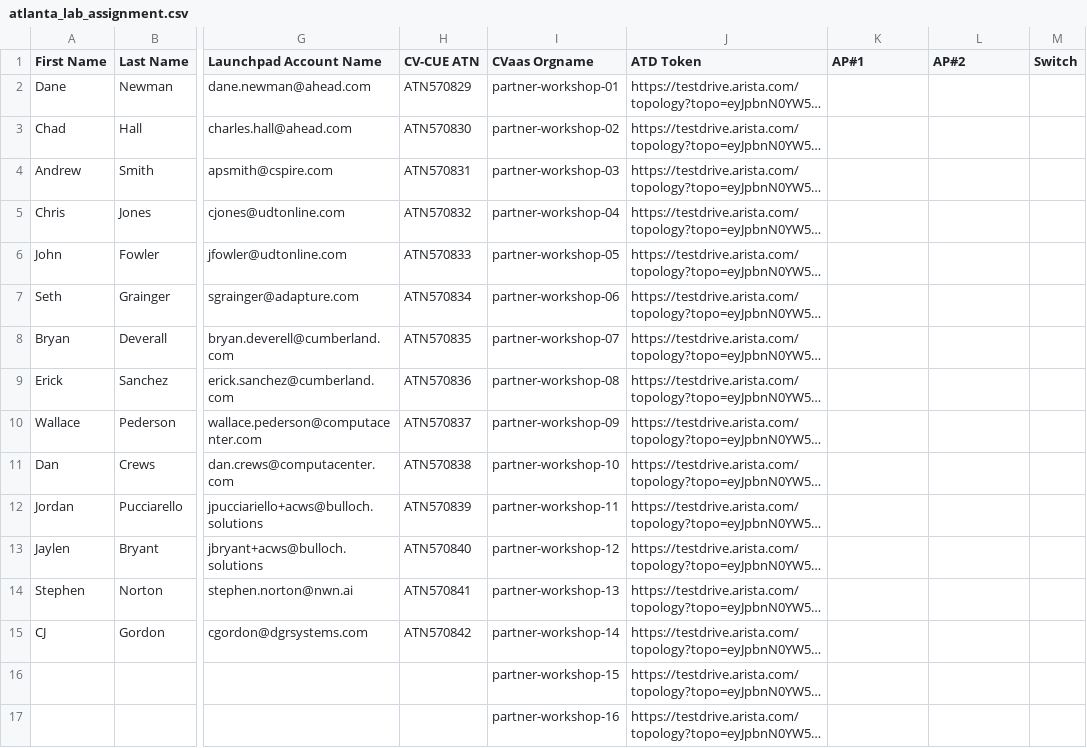
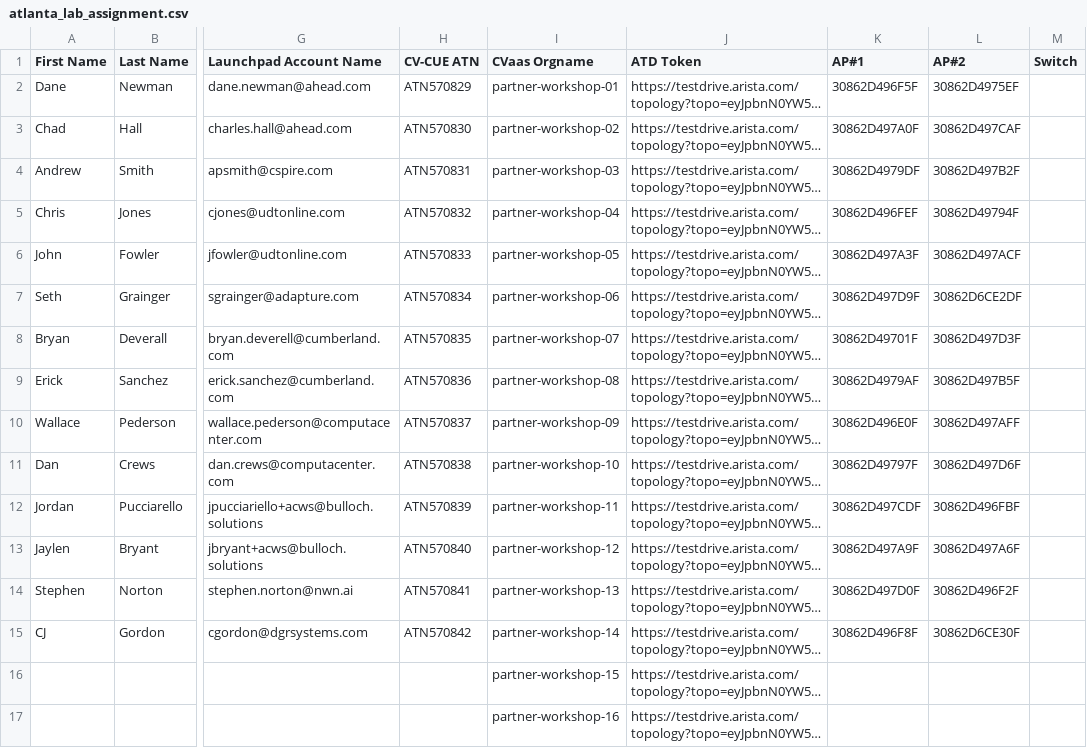
Before and after one commit to arista-channel/acws, a CSV file: data/atlanta_lab_assignment.csv, drawn as a sheet; only a part is shown, gaps mark what is left out; long unchanged cells end in …; the diff names each change by its address in the sheet, - before the commit and + after, or states it on an @@ line.

Commit message:
📝 Update Atlanta lab assignment with AP#1 and AP#2 data
- Add Access Point serial numbers for all 14 students
- Populate AP#1 and AP#2 columns with hardware identifiers
- Maintain consistency with main lab assignment file

```diff
--- a/data/atlanta_lab_assignment.csv
+++ b/data/atlanta_lab_assignment.csv
-K2 (AP#1): (empty)
+K2 (AP#1): 30862D496F5F
-L2 (AP#2): (empty)
+L2 (AP#2): 30862D4975EF
-K3 (AP#1): (empty)
+K3 (AP#1): 30862D497A0F
-L3 (AP#2): (empty)
+L3 (AP#2): 30862D497CAF
-K4 (AP#1): (empty)
+K4 (AP#1): 30862D4979DF
-L4 (AP#2): (empty)
+L4 (AP#2): 30862D497B2F
-K5 (AP#1): (empty)
+K5 (AP#1): 30862D496FEF
-L5 (AP#2): (empty)
+L5 (AP#2): 30862D49794F
-K6 (AP#1): (empty)
+K6 (AP#1): 30862D497A3F
-L6 (AP#2): (empty)
+L6 (AP#2): 30862D497ACF
-K7 (AP#1): (empty)
+K7 (AP#1): 30862D497D9F
-L7 (AP#2): (empty)
+L7 (AP#2): 30862D6CE2DF
-K8 (AP#1): (empty)
+K8 (AP#1): 30862D49701F
-L8 (AP#2): (empty)
+L8 (AP#2): 30862D497D3F
-K9 (AP#1): (empty)
+K9 (AP#1): 30862D4979AF
-L9 (AP#2): (empty)
+L9 (AP#2): 30862D497B5F
-K10 (AP#1): (empty)
+K10 (AP#1): 30862D496E0F
-L10 (AP#2): (empty)
+L10 (AP#2): 30862D497AFF
-K11 (AP#1): (empty)
+K11 (AP#1): 30862D49797F
-L11 (AP#2): (empty)
+L11 (AP#2): 30862D497D6F
-K12 (AP#1): (empty)
+K12 (AP#1): 30862D497CDF
-L12 (AP#2): (empty)
+L12 (AP#2): 30862D496FBF
-K13 (AP#1): (empty)
+K13 (AP#1): 30862D497A9F
-L13 (AP#2): (empty)
+L13 (AP#2): 30862D497A6F
-K14 (AP#1): (empty)
+K14 (AP#1): 30862D497D0F
-L14 (AP#2): (empty)
+L14 (AP#2): 30862D496F2F
-K15 (AP#1): (empty)
+K15 (AP#1): 30862D496F8F
-L15 (AP#2): (empty)
+L15 (AP#2): 30862D6CE30F
```
